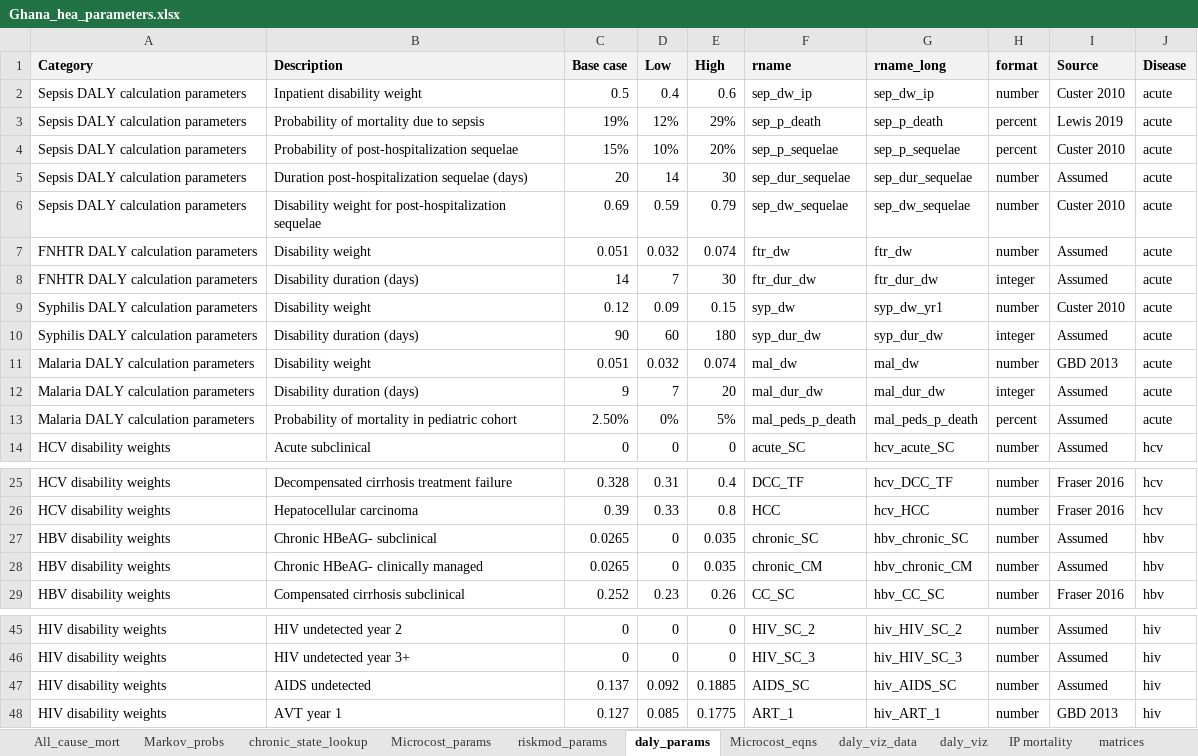
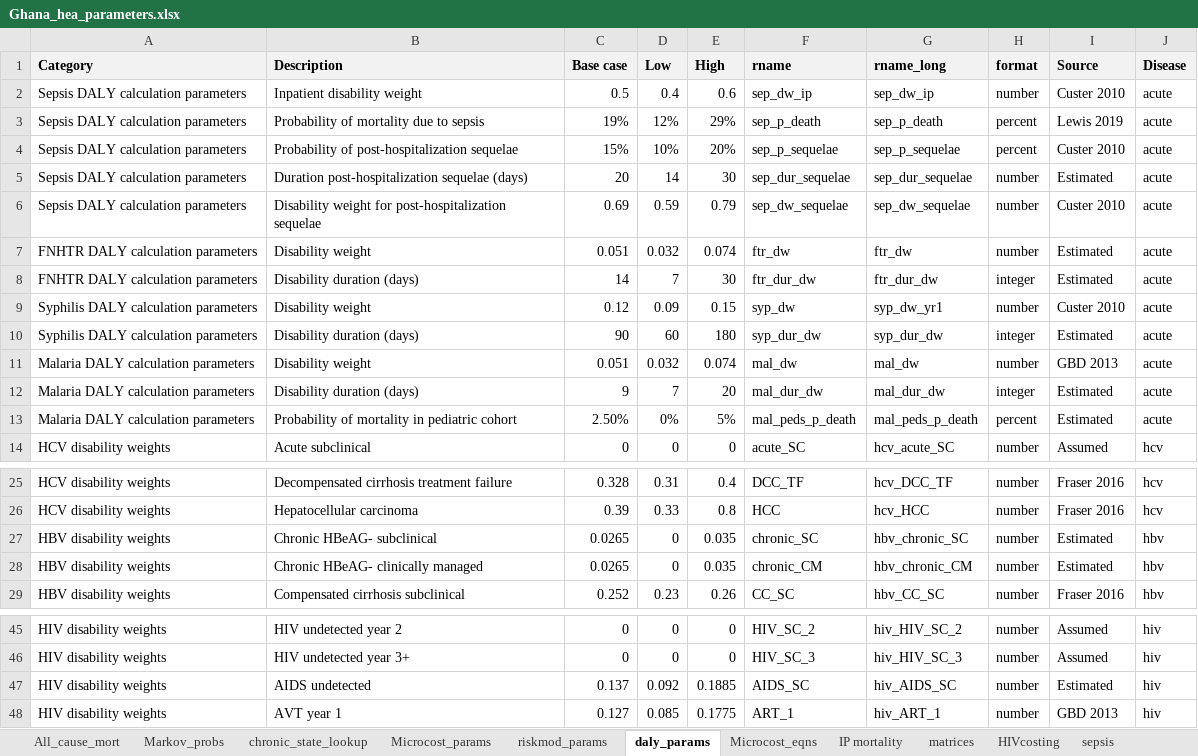
Before and after one commit to altonrus/ghana_wbpr, an Excel workbook: data/Ghana_hea_parameters.xlsx, sheet daly_params, drawn as a sheet; only a part is shown, gaps mark what is left out; values as stored, in another font and other column widths than the file's, no borders; the diff names each change by its address in the sheet, - before the commit and + after, or states it on an @@ line.

```diff
--- a/data/Ghana_hea_parameters.xlsx (sheet daly_params)
+++ b/data/Ghana_hea_parameters.xlsx (sheet daly_params)
-sheet tab: daly_viz_data
-sheet tab: daly_viz
-I5 (Source): Assumed
+I5 (Source): Estimated
-I7:I8 (Source): Assumed
+I7:I8 (Source): Estimated
-I10 (Source): Assumed
+I10 (Source): Estimated
-I12:I13 (Source): Assumed
+I12:I13 (Source): Estimated
-I27:I28 (Source): Assumed
+I27:I28 (Source): Estimated
-I47 (Source): Assumed
+I47 (Source): Estimated
```
Also changed, not shown: sheet riskmod_params, charts or pictures, 15 other files.
